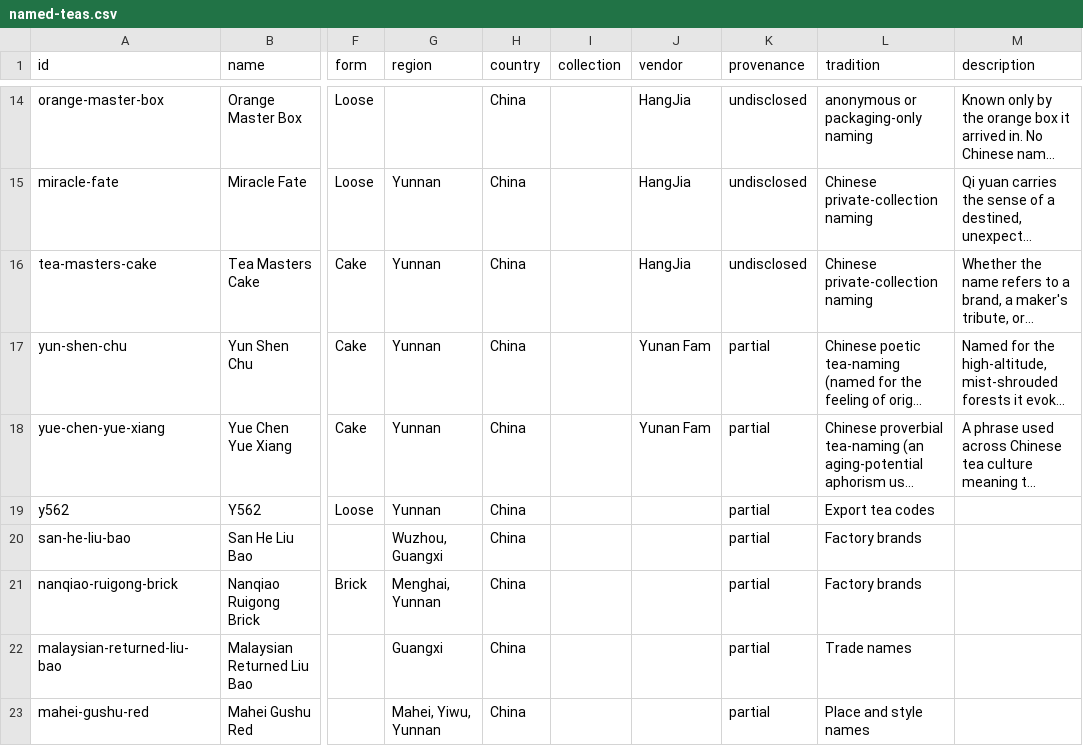
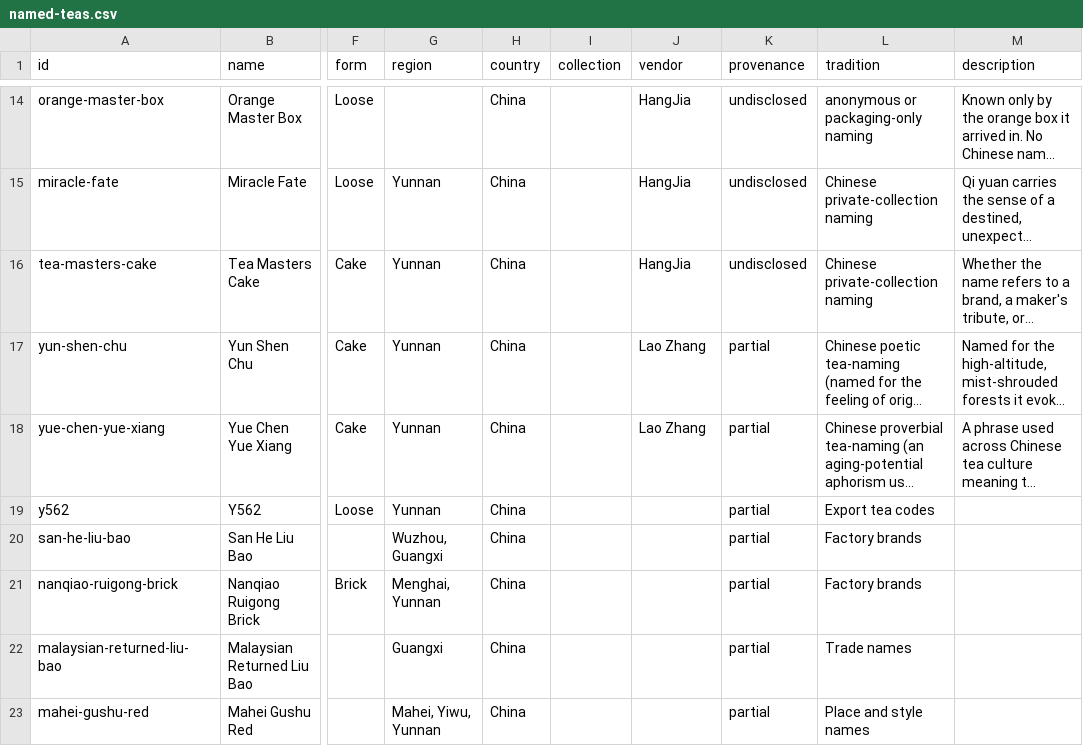
Before and after one commit to storyoftheleaf/teajia, a CSV file: data/tea-wisdom-source/named-teas.csv, drawn as a sheet; only a part is shown, gaps mark what is left out; long unchanged cells end in …; the diff names each change by its address in the sheet, - before the commit and + after, or states it on an @@ line.

```diff
--- a/data/tea-wisdom-source/named-teas.csv
+++ b/data/tea-wisdom-source/named-teas.csv
-J17:J18 (vendor): Yunan Fam
+J17:J18 (vendor): Lao Zhang
```
Also changed, not shown: 5 other files.
